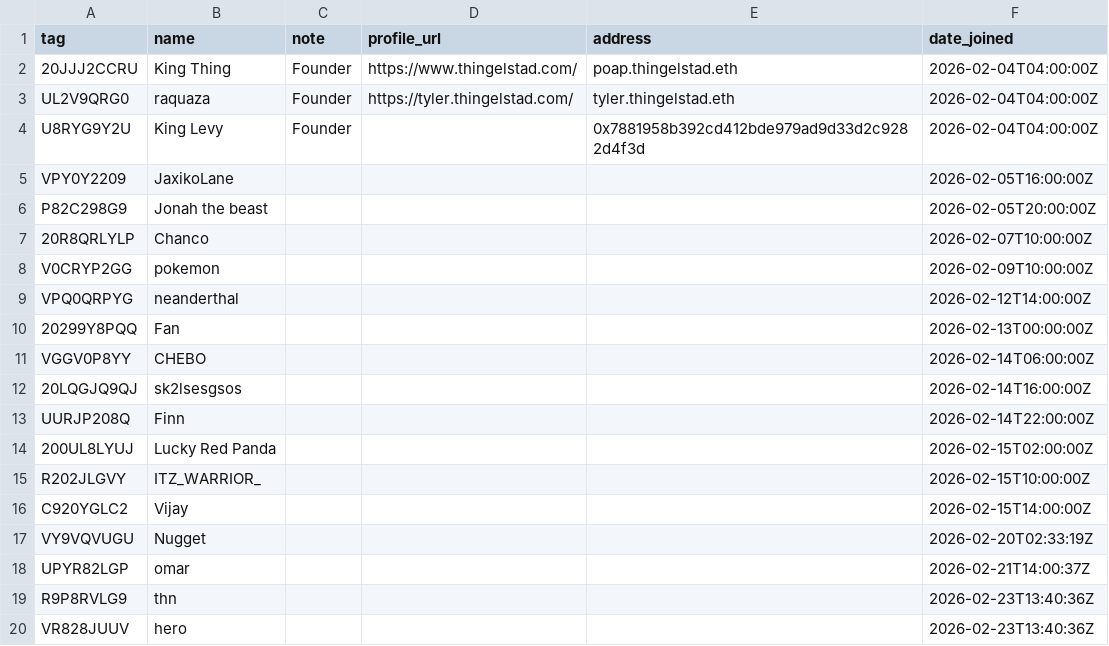
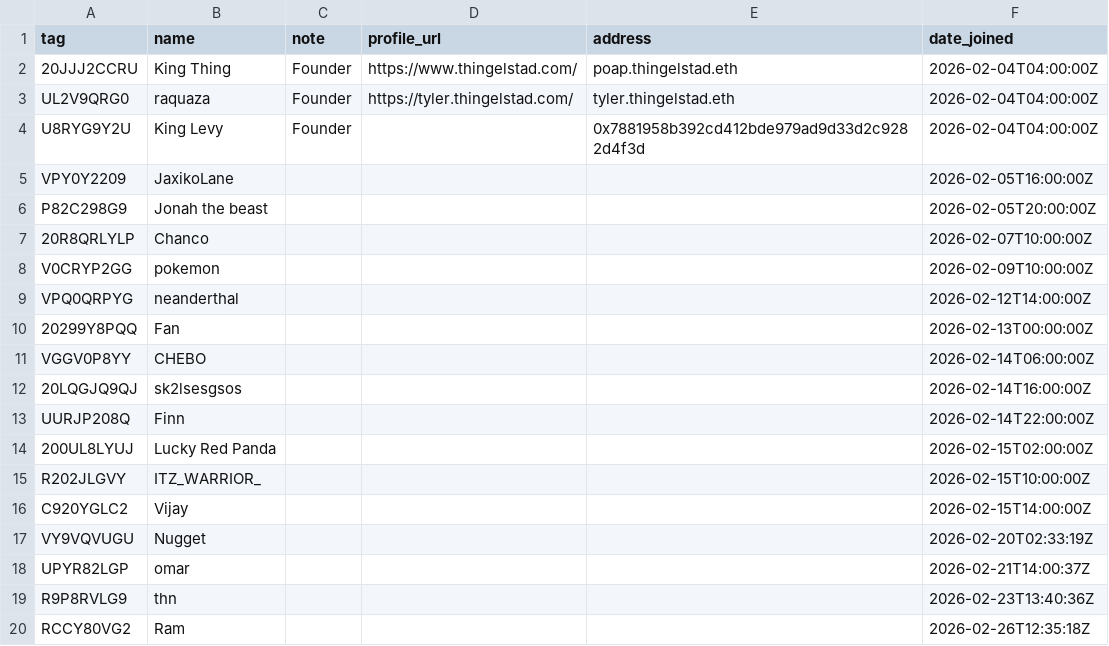
Before and after one commit to jthingelstad/poapkings.com, a CSV file: roster-extra.csv, drawn as a sheet; removed rows and columns are numbered as before the commit, all else as after; the diff names each change by its address in the sheet, - before the commit and + after, or states it on an @@ line.

Commit message:
update data

```diff
--- a/roster-extra.csv
+++ b/roster-extra.csv
-row 20: VR828JUUV | hero |  |  |  | 2026-02-23T13:40:36Z
+row 20: RCCY80VG2 | Ram |  |  |  | 2026-02-26T12:35:18Z
```
Also changed, not shown: 2 other files.
